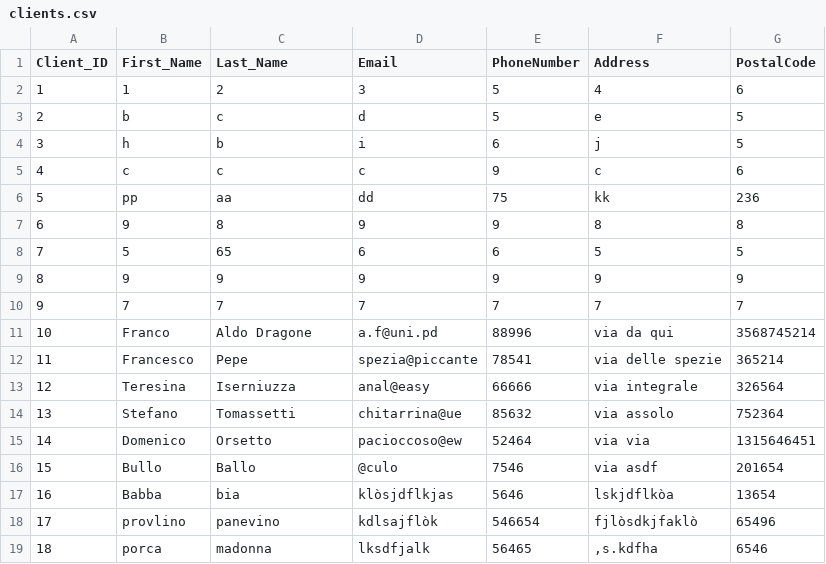
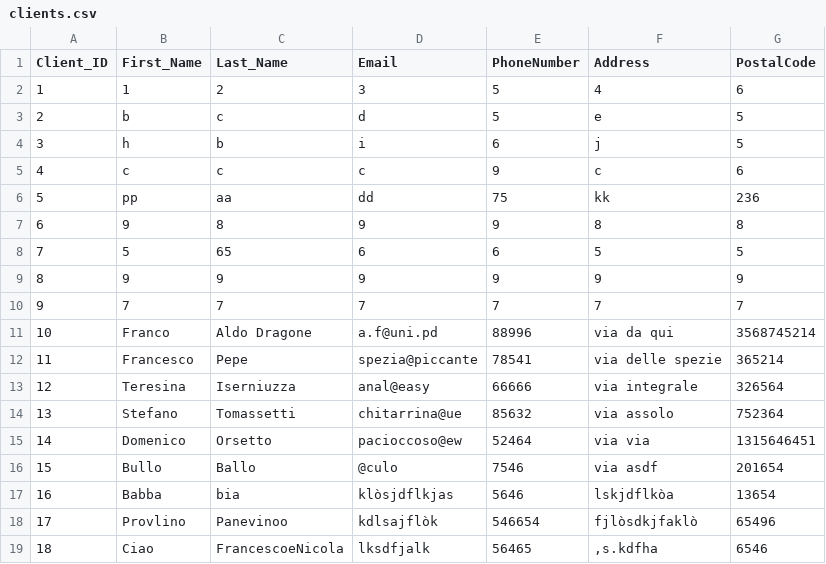
Before and after one commit to Rock3rz/IngSW, a CSV file: Src/DB/clients.csv, drawn as a sheet.

```diff
--- a/Src/DB/clients.csv
+++ b/Src/DB/clients.csv
@@ -17,3 +17,3 @@ Client_ID,First_Name,Last_Name,Email,PhoneNumber,Address,PostalCode
 16,Babba,bia,klòsjdflkjas,5646,lskjdflkòa,13654
-17,provlino,panevino,kdlsajflòk ,546654,fjlòsdkjfaklò,65496
-18,porca,madonna,lksdfjalk ,56465,",s.kdfha",6546
+17,Provlino,Panevinoo,kdlsajflòk ,546654,fjlòsdkjfaklò,65496
+18,Ciao,FrancescoeNicola,lksdfjalk ,56465,",s.kdfha",6546
```
Also changed, not shown: 1 other file.
